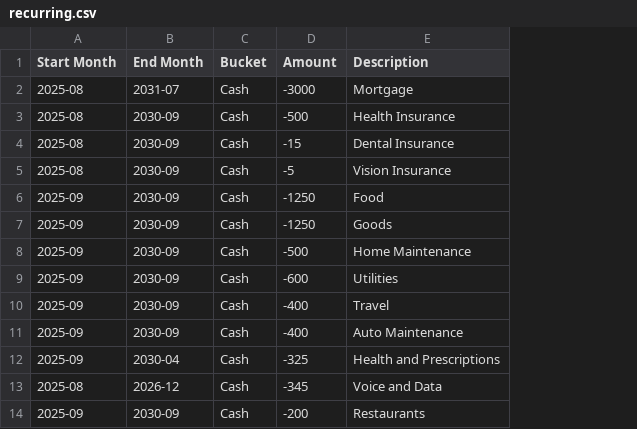
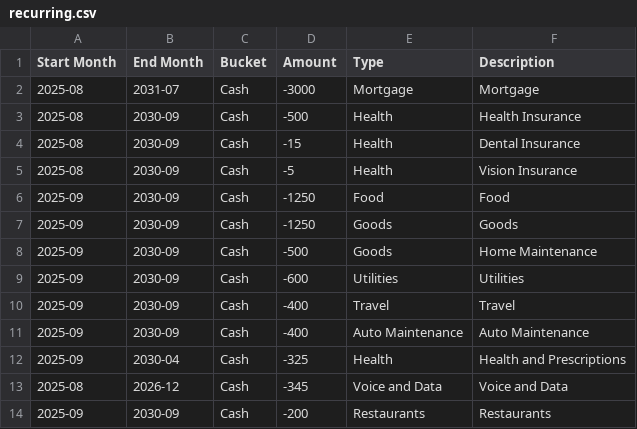
Before and after one commit to emb417/nomad-wealth, a CSV file: data/recurring.csv, drawn as a sheet; only a part is shown; the diff names each change by its address in the sheet, - before the commit and + after, or states it on an @@ line.

Commit message:
v0.32.7: fixed inflation modifiers for fixed and recurring transactions

```diff
--- a/data/recurring.csv
+++ b/data/recurring.csv
+column E (Type), rows 2-14: Mortgage | Health | Health | Health | Food | Goods | Goods | Utilities | Travel | Auto Maintenance | Health | Voice and Data | Restaurants
```
Also changed, not shown: data/fixed.csv, 3 other files.
